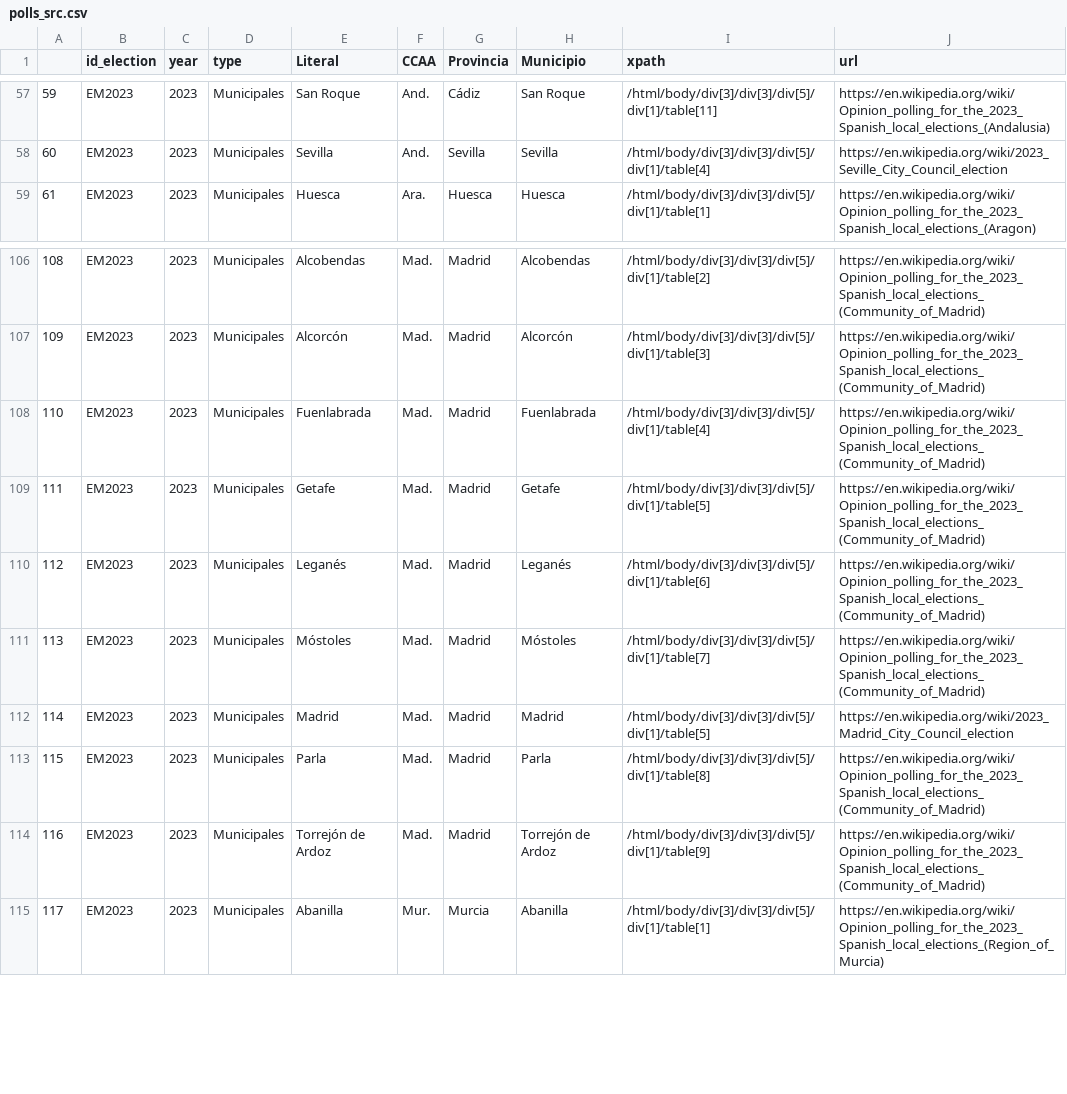
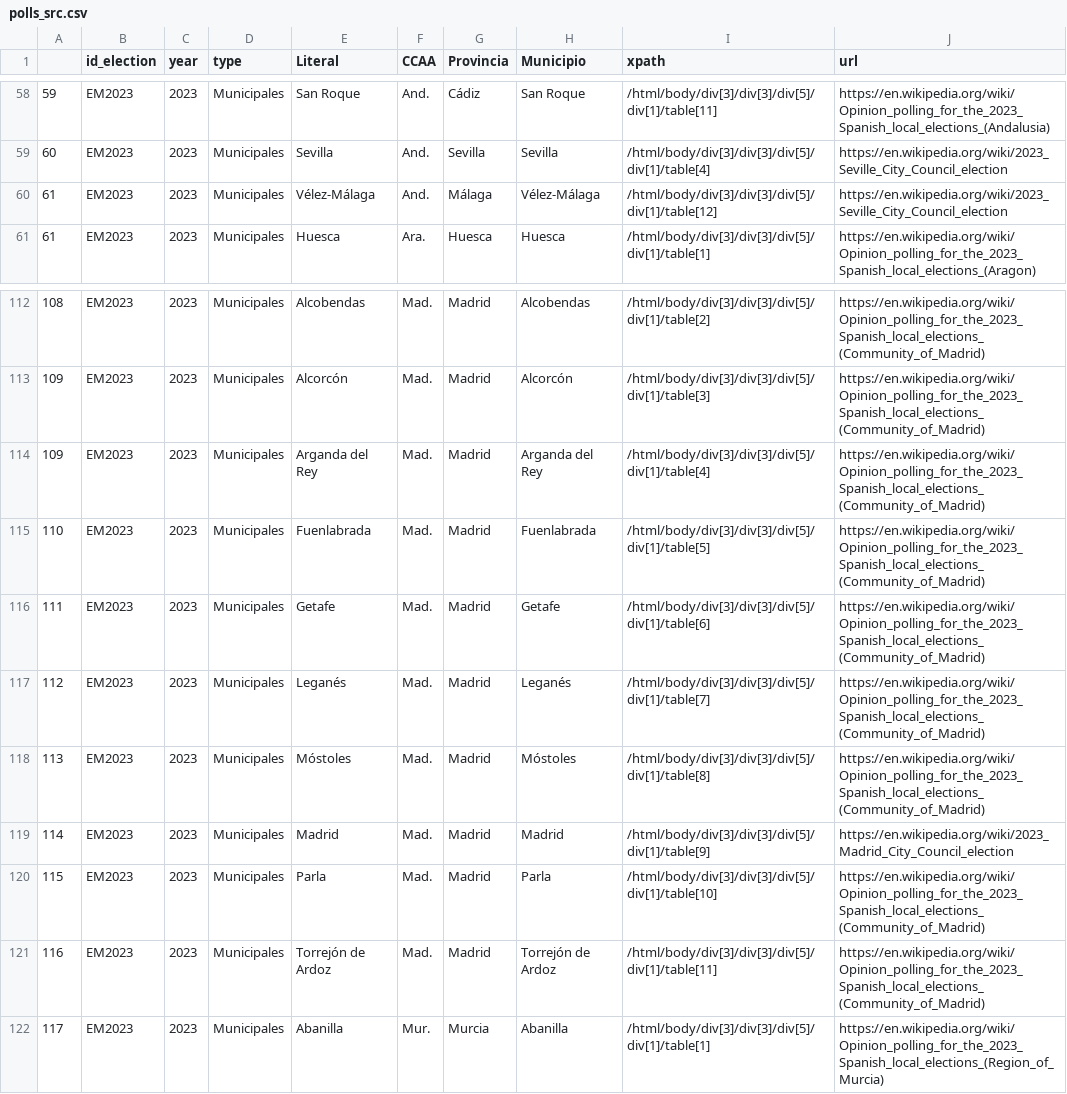
Before and after one commit to endikasatu/encuestas_esp, a CSV file: src/polls_src.csv, drawn as a sheet; only a part is shown, gaps mark what is left out; the diff covers the shown part only.

```diff
--- a/src/polls_src.csv
+++ b/src/polls_src.csv
@@ -58,2 +59,3 @@
 "60","EM2023",2023,"Municipales","Sevilla","And.","Sevilla","Sevilla","/html/body/div[3]/div[3]/div[5]/div[1]/table[4]","https://en.wikipedia.org/wiki/2023_Seville_City_Council_election"
+"61","EM2023",2023,"Municipales","Vélez-Málaga","And.","Málaga","Vélez-Málaga","/html/body/div[3]/div[3]/div[5]/div[1]/table[12]","https://en.wikipedia.org/wiki/2023_Seville_City_Council_election"
 "61","EM2023",2023,"Municipales","Huesca","Ara.","Huesca","Huesca","/html/body/div[3]/div[3]/div[5]/div[1]/table[1]","https://en.wikipedia.org/wiki/Opinion_polling_for_the_2023_Spanish_local_elections_(Aragon)"
@@ -107,9 +113,10 @@
 "109","EM2023",2023,"Municipales","Alcorcón","Mad.","Madrid","Alcorcón","/html/body/div[3]/div[3]/div[5]/div[1]/table[3]","https://en.wikipedia.org/wiki/Opinion_polling_for_the_2023_Spanish_local_elections_(Community_of_Madrid)"
-"110","EM2023",2023,"Municipales","Fuenlabrada","Mad.","Madrid","Fuenlabrada","/html/body/div[3]/div[3]/div[5]/div[1]/table[4]","https://en.wikipedia.org/wiki/Opinion_polling_for_the_2023_Spanish_local_elections_(Community_of_Madrid)"
-"111","EM2023",2023,"Municipales","Getafe","Mad.","Madrid","Getafe","/html/body/div[3]/div[3]/div[5]/div[1]/table[5]","https://en.wikipedia.org/wiki/Opinion_polling_for_the_2023_Spanish_local_elections_(Community_of_Madrid)"
-"112","EM2023",2023,"Municipales","Leganés","Mad.","Madrid","Leganés","/html/body/div[3]/div[3]/div[5]/div[1]/table[6]","https://en.wikipedia.org/wiki/Opinion_polling_for_the_2023_Spanish_local_elections_(Community_of_Madrid)"
-"113","EM2023",2023,"Municipales","Móstoles","Mad.","Madrid","Móstoles","/html/body/div[3]/div[3]/div[5]/div[1]/table[7]","https://en.wikipedia.org/wiki/Opinion_polling_for_the_2023_Spanish_local_elections_(Community_of_Madrid)"
-"114","EM2023",2023,"Municipales","Madrid","Mad.","Madrid","Madrid","/html/body/div[3]/div[3]/div[5]/div[1]/table[5]","https://en.wikipedia.org/wiki/2023_Madrid_City_Council_election"
-"115","EM2023",2023,"Municipales","Parla","Mad.","Madrid","Parla","/html/body/div[3]/div[3]/div[5]/div[1]/table[8]","https://en.wikipedia.org/wiki/Opinion_polling_for_the_2023_Spanish_local_elections_(Community_of_Madrid)"
-"116","EM2023",2023,"Municipales","Torrejón de Ardoz","Mad.","Madrid","Torrejón de Ardoz","/html/body/div[3]/div[3]/div[5]/div[1]/table[9]","https://en.wikipedia.org/wiki/Opinion_polling_for_the_2023_Spanish_local_elections_(Community_of_Madrid)"
+"109","EM2023",2023,"Municipales","Arganda del Rey","Mad.","Madrid","Arganda del Rey","/html/body/div[3]/div[3]/div[5]/div[1]/table[4]","https://en.wikipedia.org/wiki/Opinion_polling_for_the_2023_Spanish_local_elections_(Community_of_Madrid)"
+"110","EM2023",2023,"Municipales","Fuenlabrada","Mad.","Madrid","Fuenlabrada","/html/body/div[3]/div[3]/div[5]/div[1]/table[5]","https://en.wikipedia.org/wiki/Opinion_polling_for_the_2023_Spanish_local_elections_(Community_of_Madrid)"
+"111","EM2023",2023,"Municipales","Getafe","Mad.","Madrid","Getafe","/html/body/div[3]/div[3]/div[5]/div[1]/table[6]","https://en.wikipedia.org/wiki/Opinion_polling_for_the_2023_Spanish_local_elections_(Community_of_Madrid)"
+"112","EM2023",2023,"Municipales","Leganés","Mad.","Madrid","Leganés","/html/body/div[3]/div[3]/div[5]/div[1]/table[7]","https://en.wikipedia.org/wiki/Opinion_polling_for_the_2023_Spanish_local_elections_(Community_of_Madrid)"
+"113","EM2023",2023,"Municipales","Móstoles","Mad.","Madrid","Móstoles","/html/body/div[3]/div[3]/div[5]/div[1]/table[8]","https://en.wikipedia.org/wiki/Opinion_polling_for_the_2023_Spanish_local_elections_(Community_of_Madrid)"
+"114","EM2023",2023,"Municipales","Madrid","Mad.","Madrid","Madrid","/html/body/div[3]/div[3]/div[5]/div[1]/table[9]","https://en.wikipedia.org/wiki/2023_Madrid_City_Council_election"
+"115","EM2023",2023,"Municipales","Parla","Mad.","Madrid","Parla","/html/body/div[3]/div[3]/div[5]/div[1]/table[10]","https://en.wikipedia.org/wiki/Opinion_polling_for_the_2023_Spanish_local_elections_(Community_of_Madrid)"
+"116","EM2023",2023,"Municipales","Torrejón de Ardoz","Mad.","Madrid","Torrejón de Ardoz","/html/body/div[3]/div[3]/div[5]/div[1]/table[11]","https://en.wikipedia.org/wiki/Opinion_polling_for_the_2023_Spanish_local_elections_(Community_of_Madrid)"
 "117","EM2023",2023,"Municipales","Abanilla","Mur.","Murcia","Abanilla","/html/body/div[3]/div[3]/div[5]/div[1]/table[1]","https://en.wikipedia.org/wiki/Opinion_polling_for_the_2023_Spanish_local_elections_(Region_of_Murcia)"
```
Also changed, not shown: 5 added rows and 19 edited cells elsewhere in this file.
